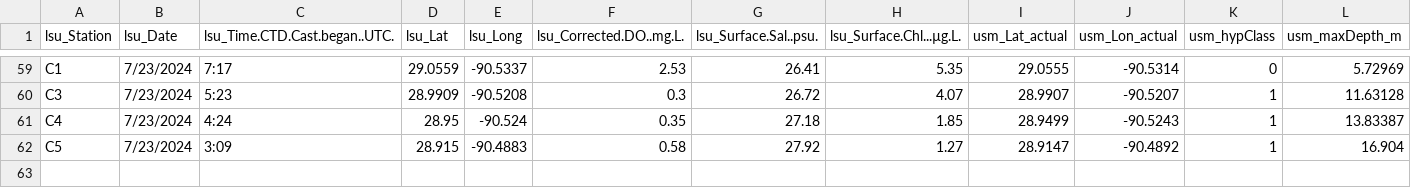
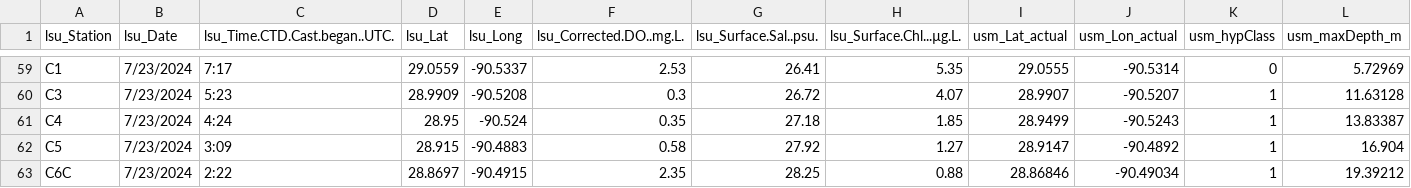
Before and after one commit to fish-pace/2026-proj-hypoxia-zones, a CSV file: contributor_folders/Harringmeyer/PACE_IS_Matchup_spectraPACE_LSU_Hypoxia_2425.csv, drawn as a sheet; only a part is shown, gaps mark what is left out; rows hold the shown columns only; the diff names each change by its address in the sheet, - before the commit and + after, or states it on an @@ line.

Commit message:
Add PACE matchup notebook and update related files

```diff
--- a/contributor_folders/Harringmeyer/PACE_IS_Matchup_spectraPACE_LSU_Hypoxia_2425.csv
+++ b/contributor_folders/Harringmeyer/PACE_IS_Matchup_spectraPACE_LSU_Hypoxia_2425.csv
+row 63: C6C | 7/23/2024 | 2:22 | 28.8697 | -90.4915 | 2.35 | 28.25 | 0.88 | 28.86846 | -90.49034 | 1 | 19.39212
```
